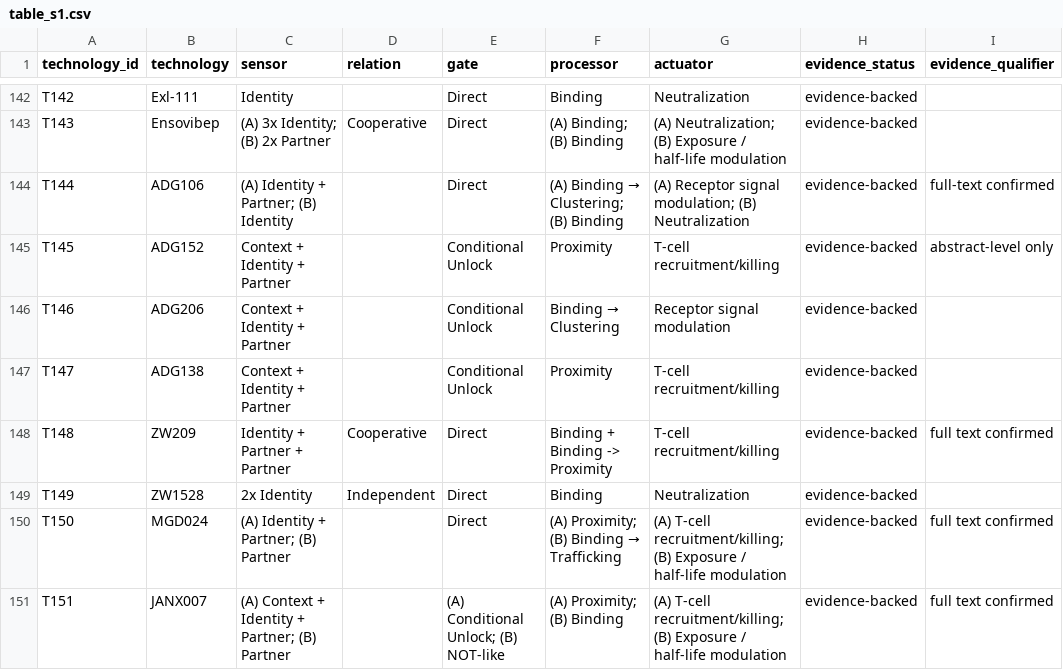
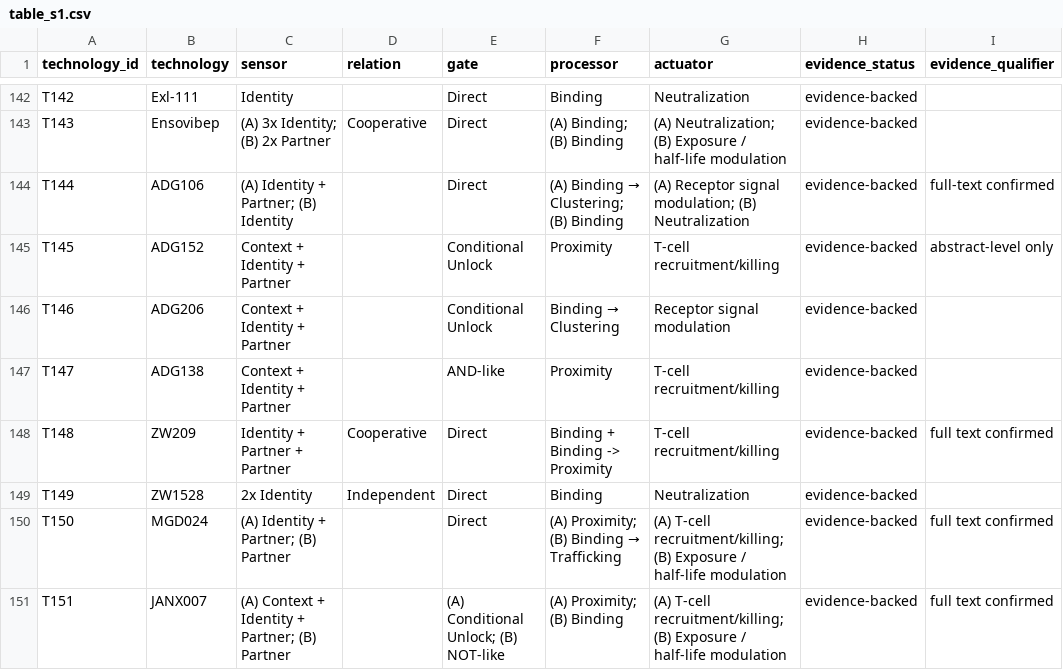
Before and after one commit to sakakicr/protein-engineering-grammar, a CSV file: table_s1.csv, drawn as a sheet; only a part is shown, gaps mark what is left out; the diff covers the shown part only; the diff names each change by its address in the sheet, - before the commit and + after, or states it on an @@ line.

```diff
--- a/table_s1.csv
+++ b/table_s1.csv
-E147 (gate): Conditional Unlock
+E147 (gate): AND-like
```
Also changed, not shown: 17 edited cells elsewhere in this file, 2 other files.
